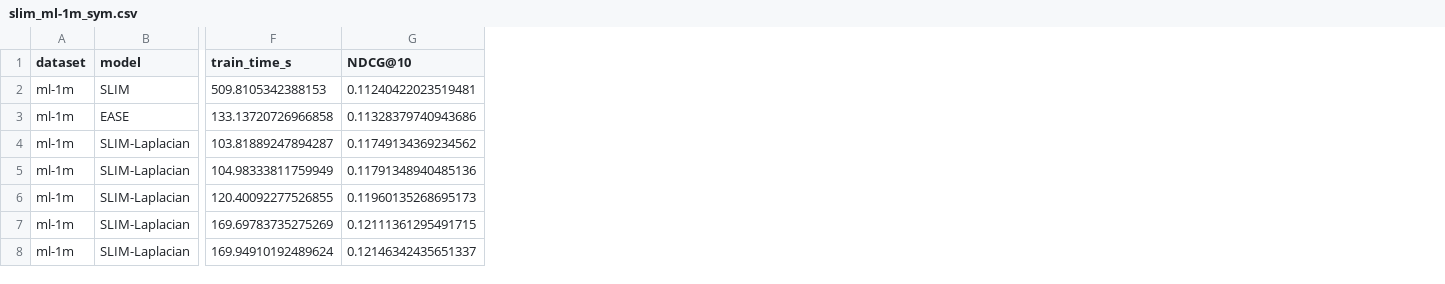
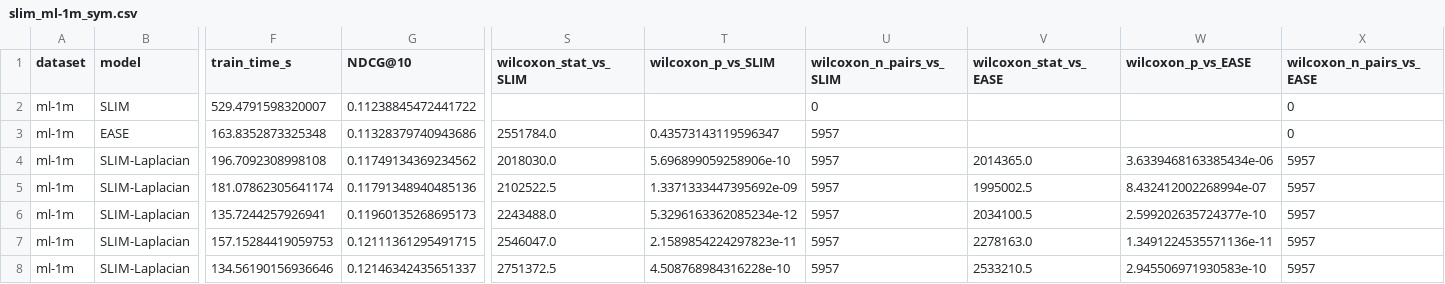
Before and after one commit to MarijanMatkovic/hybrid-recommender-systems, a CSV file: results/slim/slim_ml-1m_sym.csv, drawn as a sheet; only a part is shown, gaps mark what is left out; removed rows and columns are numbered as before the commit, all else as after; rows hold the shown columns only; the diff names each change by its address in the sheet, - before the commit and + after, or states it on an @@ line.

```diff
--- a/results/slim/slim_ml-1m_sym.csv
+++ b/results/slim/slim_ml-1m_sym.csv
+column S (wilcoxon_stat_vs_SLIM), rows 3-8: 2551784.0 | 2018030.0 | 2102522.5 | 2243488.0 | 2546047.0 | 2751372.5
+column T (wilcoxon_p_vs_SLIM), rows 3-8: 0.43573143119596347 | 5.696899059258906e-10 | 1.3371333447395692e-09 | 5.3296163362085234e-12 | 2.1589854224297823e-11 | 4.508768984316228e-10
+column U (wilcoxon_n_pairs_vs_SLIM), rows 3-8: all 5957
+column V (wilcoxon_stat_vs_EASE), rows 4-8: 2014365.0 | 1995002.5 | 2034100.5 | 2278163.0 | 2533210.5
+column W (wilcoxon_p_vs_EASE), rows 4-8: 3.6339468163385434e-06 | 8.432412002268994e-07 | 2.599202635724377e-10 | 1.3491224535571136e-11 | 2.945506971930583e-10
+column X (wilcoxon_n_pairs_vs_EASE), rows 3-8: 0 | 5957 | 5957 | 5957 | 5957 | 5957
-row 2: ml-1m | SLIM | 509.8105342388153 | 0.11240422023519481
+row 2: ml-1m | SLIM | 529.4791598320007 | 0.11238845472441722 |  |  | 0 |  |  | 0
-F3 (train_time_s): 133.13720726966858
+F3 (train_time_s): 163.8352873325348
-F4 (train_time_s): 103.81889247894287
+F4 (train_time_s): 196.7092308998108
-F5 (train_time_s): 104.98333811759949
+F5 (train_time_s): 181.07862305641174
-F6 (train_time_s): 120.40092277526855
+F6 (train_time_s): 135.7244257926941
-F7 (train_time_s): 169.69783735275269
+F7 (train_time_s): 157.15284419059753
-F8 (train_time_s): 169.94910192489624
+F8 (train_time_s): 134.56190156936646
```
Also changed, not shown: results/edlae/edlae_ml-1m_sym.csv, results/edlae/edlae_ml-small.csv, 4 other files.
